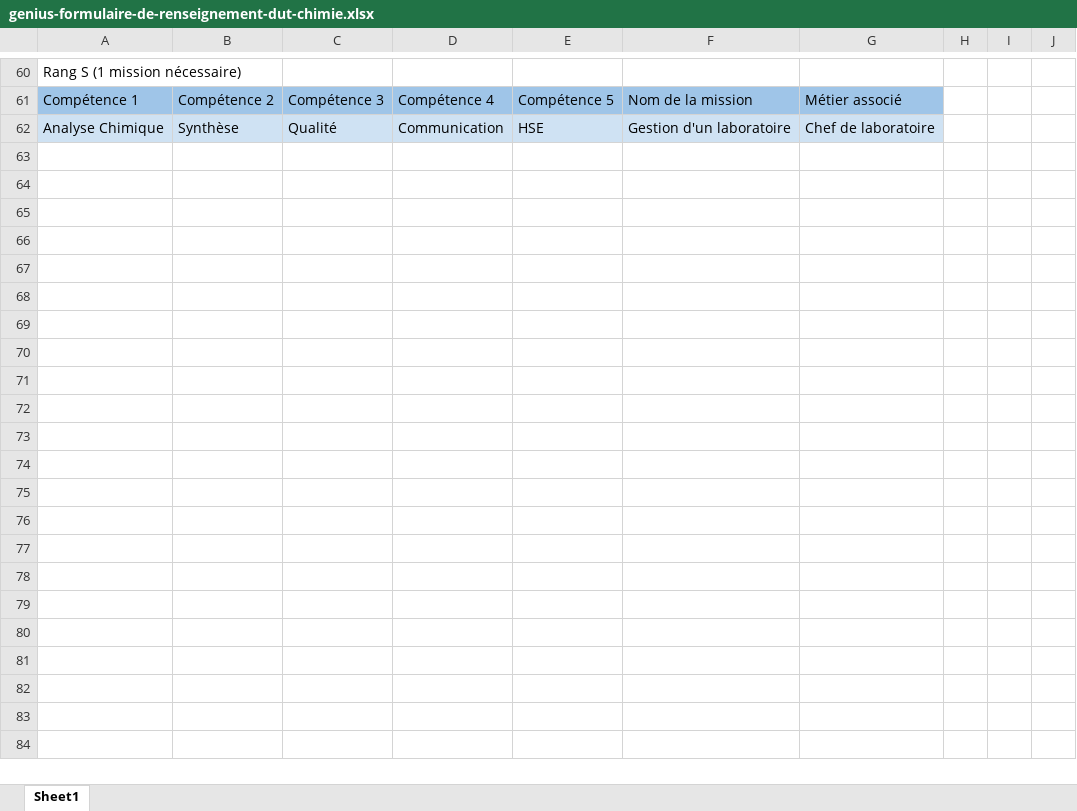
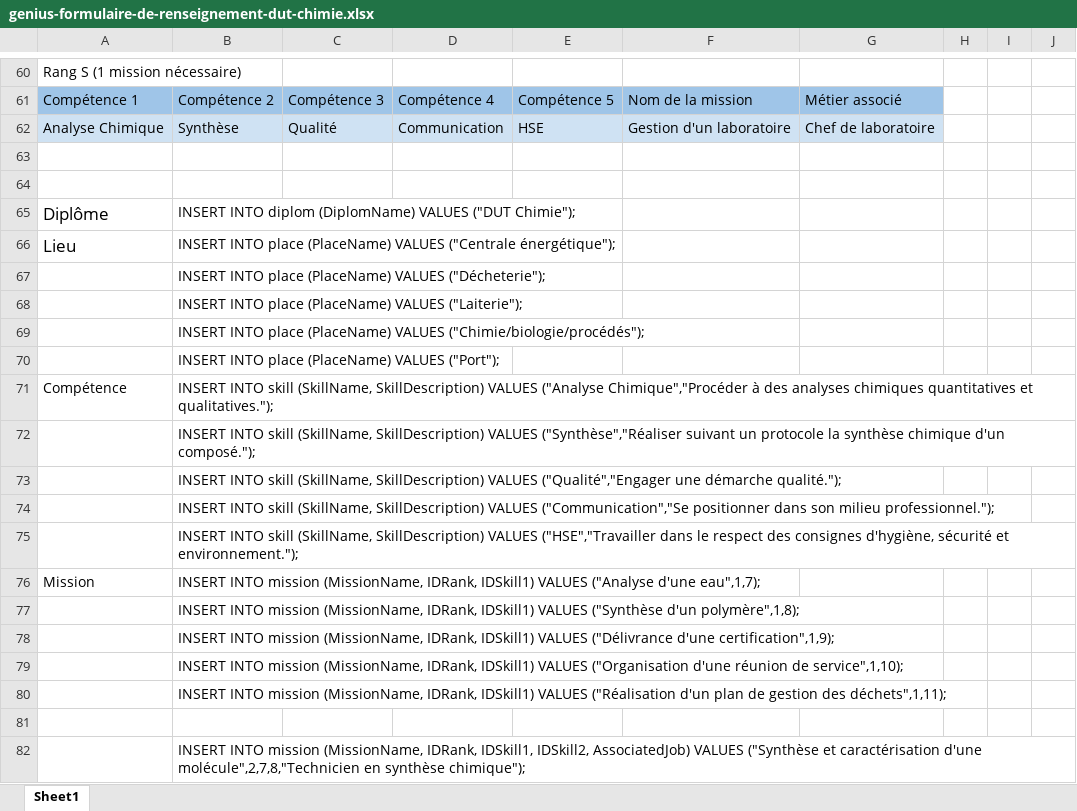
Before and after one commit to DavidL4roche/Genius, an Excel workbook: #AUTRES/Formulaires De Renseignement/genius-formulaire-de-renseignement-dut-chimie.xlsx, sheet Sheet1, drawn as a sheet; only a part is shown, gaps mark what is left out; values as stored, in another font and other column widths than the file's, no borders; table styles not drawn; the diff covers the shown part only; the diff names each change by its address in the sheet, - before the commit and + after, or states it on an @@ line.

```diff
--- a/#AUTRES/Formulaires De Renseignement/genius-formulaire-de-renseignement-dut-chimie.xlsx (sheet Sheet1)
+++ b/#AUTRES/Formulaires De Renseignement/genius-formulaire-de-renseignement-dut-chimie.xlsx (sheet Sheet1)
+row 63: (empty)
+row 64: (empty)
+row 65: Diplôme | INSERT INTO diplom (DiplomName) VALUES ("DUT Chimie");
+row 66: Lieu | INSERT INTO place (PlaceName) VALUES ("Centrale énergétique");
+row 67:  | INSERT INTO place (PlaceName) VALUES ("Décheterie");
+row 68:  | INSERT INTO place (PlaceName) VALUES ("Laiterie");
+row 69:  | INSERT INTO place (PlaceName) VALUES ("Chimie/biologie/procédés");
+row 70:  | INSERT INTO place (PlaceName) VALUES ("Port");
+row 71: Compétence | INSERT INTO skill (SkillName, SkillDescription) VALUES ("Analyse Chimique","Procéder à des analyses chimiques quantitatives et qualitatives.");
+row 72:  | INSERT INTO skill (SkillName, SkillDescription) VALUES ("Synthèse","Réaliser suivant un protocole la synthèse chimique d'un composé.");
+row 73:  | INSERT INTO skill (SkillName, SkillDescription) VALUES ("Qualité","Engager une démarche qualité.");
+row 74:  | INSERT INTO skill (SkillName, SkillDescription) VALUES ("Communication","Se positionner dans son milieu professionnel.");
+row 75:  | INSERT INTO skill (SkillName, SkillDescription) VALUES ("HSE","Travailler dans le respect des consignes d'hygiène, sécurité et environnement.");
+row 76: Mission | INSERT INTO mission (MissionName, IDRank, IDSkill1) VALUES ("Analyse d'une eau",1,7);
+row 77:  | INSERT INTO mission (MissionName, IDRank, IDSkill1) VALUES ("Synthèse d'un polymère",1,8);
+row 78:  | INSERT INTO mission (MissionName, IDRank, IDSkill1) VALUES ("Délivrance d'une certification",1,9);
+row 79:  | INSERT INTO mission (MissionName, IDRank, IDSkill1) VALUES ("Organisation d'une réunion de service",1,10);
+row 80:  | INSERT INTO mission (MissionName, IDRank, IDSkill1) VALUES ("Réalisation d'un plan de gestion des déchets",1,11);
+row 81: (empty)
+row 82:  | INSERT INTO mission (MissionName, IDRank, IDSkill1, IDSkill2, AssociatedJob) VALUES ("Synthèse et caractérisation d'une molécule",2,7,8,"Technicien en synthèse chimique");
```
Also changed, not shown: 19 added rows, 1 removed row and 19 edited cells elsewhere in this sheet, #AUTRES/Formulaires De Renseignement/genius-formulaire-de-renseignement-dut-csgu.xlsx, #AUTRES/Formulaires De Renseignement/genius-formulaire-de-renseignement-dut-gaco.xlsx, 20 other files.
